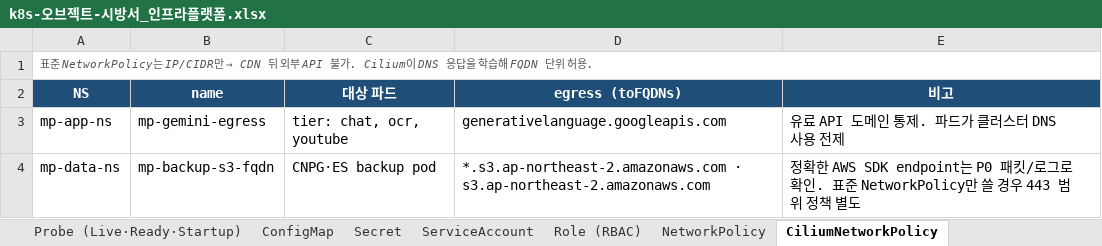
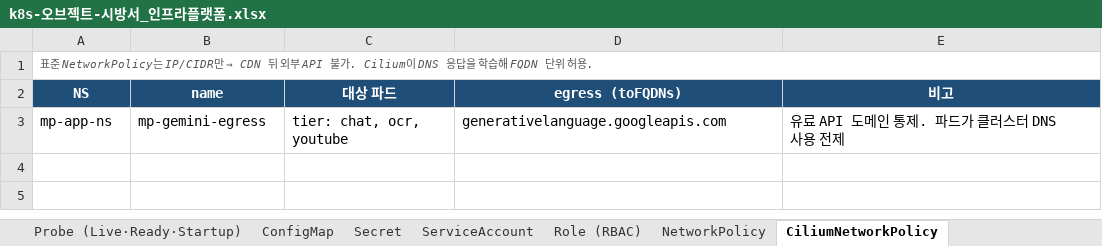
Before and after one commit to happyInit/food-budget-app, an Excel workbook: docs/design/k8s-오브젝트-시방서_인프라플랫폼.xlsx, sheet CiliumNetworkPolicy, drawn as a sheet; values as stored, in another font and other column widths than the file's, no borders; the diff names each change by its address in the sheet, - before the commit and + after, or states it on an @@ line.

```diff
--- a/docs/design/k8s-오브젝트-시방서_인프라플랫폼.xlsx (sheet CiliumNetworkPolicy)
+++ b/docs/design/k8s-오브젝트-시방서_인프라플랫폼.xlsx (sheet CiliumNetworkPolicy)
-row 4: mp-data-ns | mp-backup-s3-fqdn | CNPG·ES backup pod | *.s3.ap-northeast-2.amazonaws.com · s3.ap-northeast-2.amazonaws.com | 정확한 AWS SDK endpoint는 P0 패킷/로그로 확인. 표준 NetworkPolicy만 쓸 경우 443 범위 정책 별도
```
Also changed, not shown: sheet Service (Monitoring), sheet Secret, sheet ConfigMap, sheet NetworkPolicy, sheet Probe (Live·Ready·Startup), sheet PodSecurity, 15 more sheets, other sheet tabs, 1 other file.
